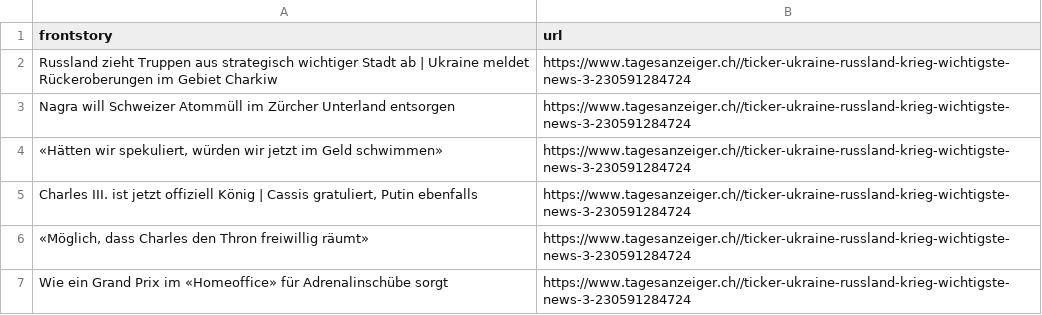
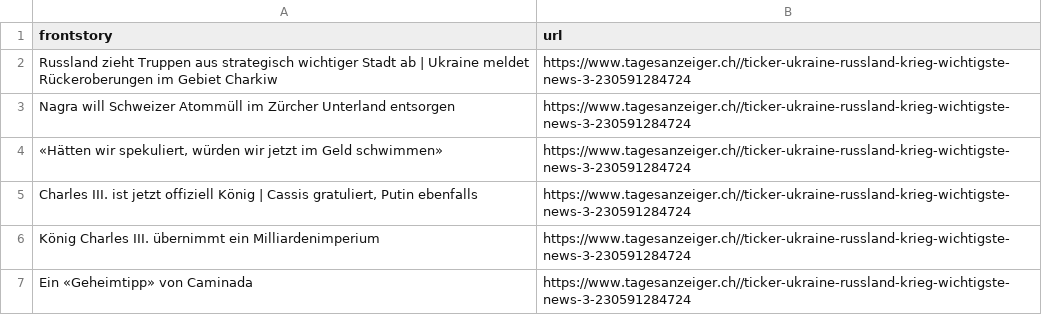
Before and after one commit to ErichBuergler/automatic-scraper-tagesanzeiger, a CSV file: tagesanzeiger.csv, drawn as a sheet.

```diff
--- a/tagesanzeiger.csv
+++ b/tagesanzeiger.csv
@@ -5,3 +5,3 @@ Nagra will Schweizer Atommüll im Zürcher Unterland entsorgen,https://www.tages
 "Charles III. ist jetzt offiziell König | Cassis gratuliert, Putin ebenfalls",https://www.tagesanzeiger.ch//ticker-ukraine-russland-krieg-wichtigste-news-3-230591284724
-"«Möglich, dass Charles den Thron freiwillig räumt»",https://www.tagesanzeiger.ch//ticker-ukraine-russland-krieg-wichtigste-news-3-230591284724
-Wie ein Grand Prix im «Homeoffice» für Adrenalinschübe sorgt,https://www.tagesanzeiger.ch//ticker-ukraine-russland-krieg-wichtigste-news-3-230591284724
+König Charles III. übernimmt ein Milliardenimperium,https://www.tagesanzeiger.ch//ticker-ukraine-russland-krieg-wichtigste-news-3-230591284724
+Ein «Geheimtipp» von Caminada,https://www.tagesanzeiger.ch//ticker-ukraine-russland-krieg-wichtigste-news-3-230591284724
```
